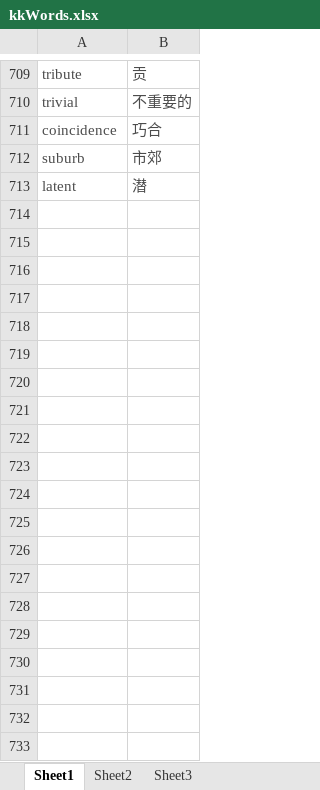
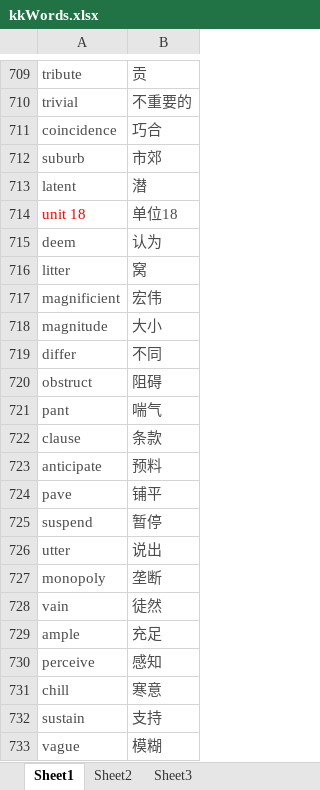
Before and after one commit to EachenL/kkwords, an Excel workbook: kkWords.xlsx, sheet Sheet1, drawn as a sheet; only a part is shown, gaps mark what is left out; values as stored, in another font and other column widths than the file's, no borders; the diff covers the shown part only; the diff names each change by its address in the sheet, - before the commit and + after, or states it on an @@ line.

Commit message:
wordsComplete

```diff
--- a/kkWords.xlsx (sheet Sheet1)
+++ b/kkWords.xlsx (sheet Sheet1)
+row 714: unit 18 | 单位18
+row 715: deem | 认为
+row 716: litter | 窝
+row 717: magnificient | 宏伟
+row 718: magnitude | 大小
+row 719: differ | 不同
+row 720: obstruct | 阻碍
+row 721: pant | 喘气
+row 722: clause | 条款
+row 723: anticipate | 预料
+row 724: pave | 铺平
+row 725: suspend | 暂停
+row 726: utter | 说出
+row 727: monopoly | 垄断
+row 728: vain | 徒然
+row 729: ample | 充足
+row 730: perceive | 感知
+row 731: chill | 寒意
+row 732: sustain | 支持
+row 733: vague | 模糊
```
Also changed, not shown: 158 added rows elsewhere in this sheet.
